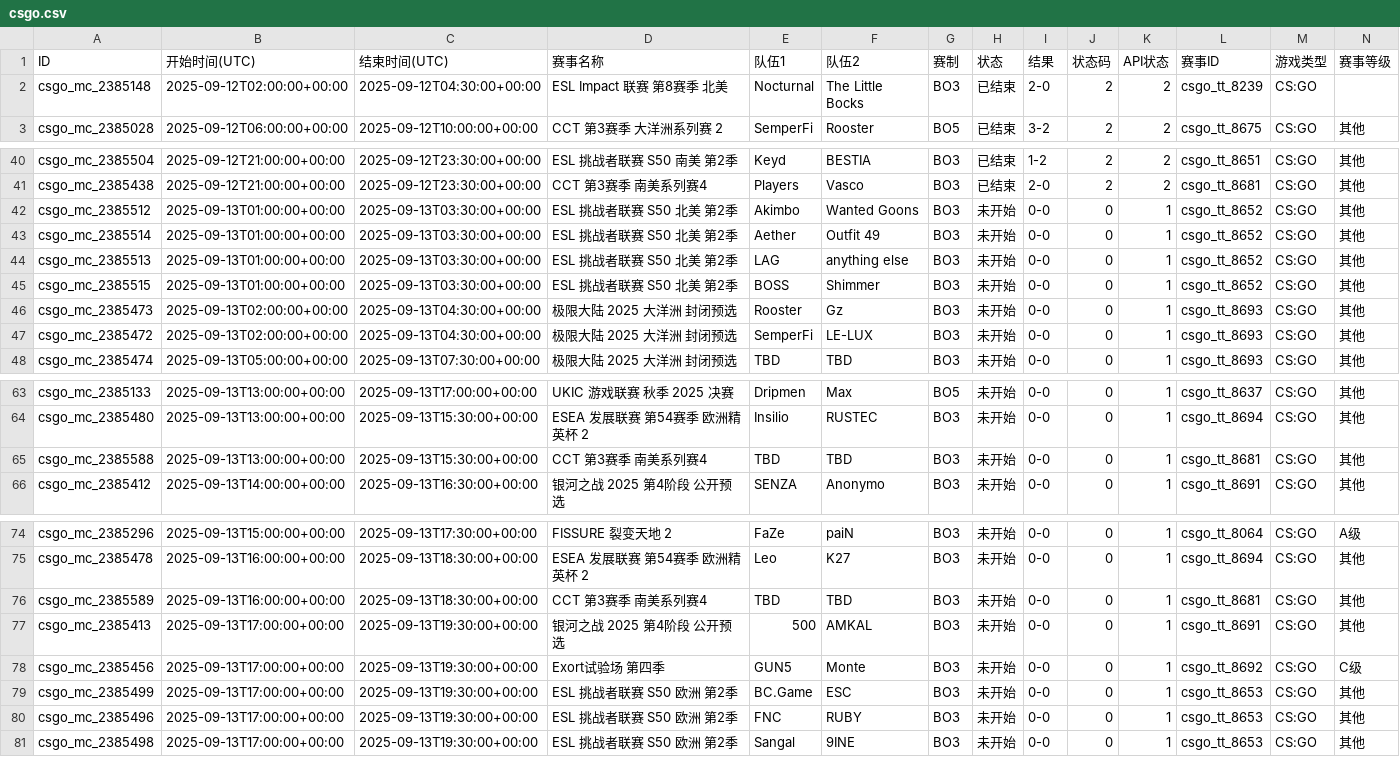
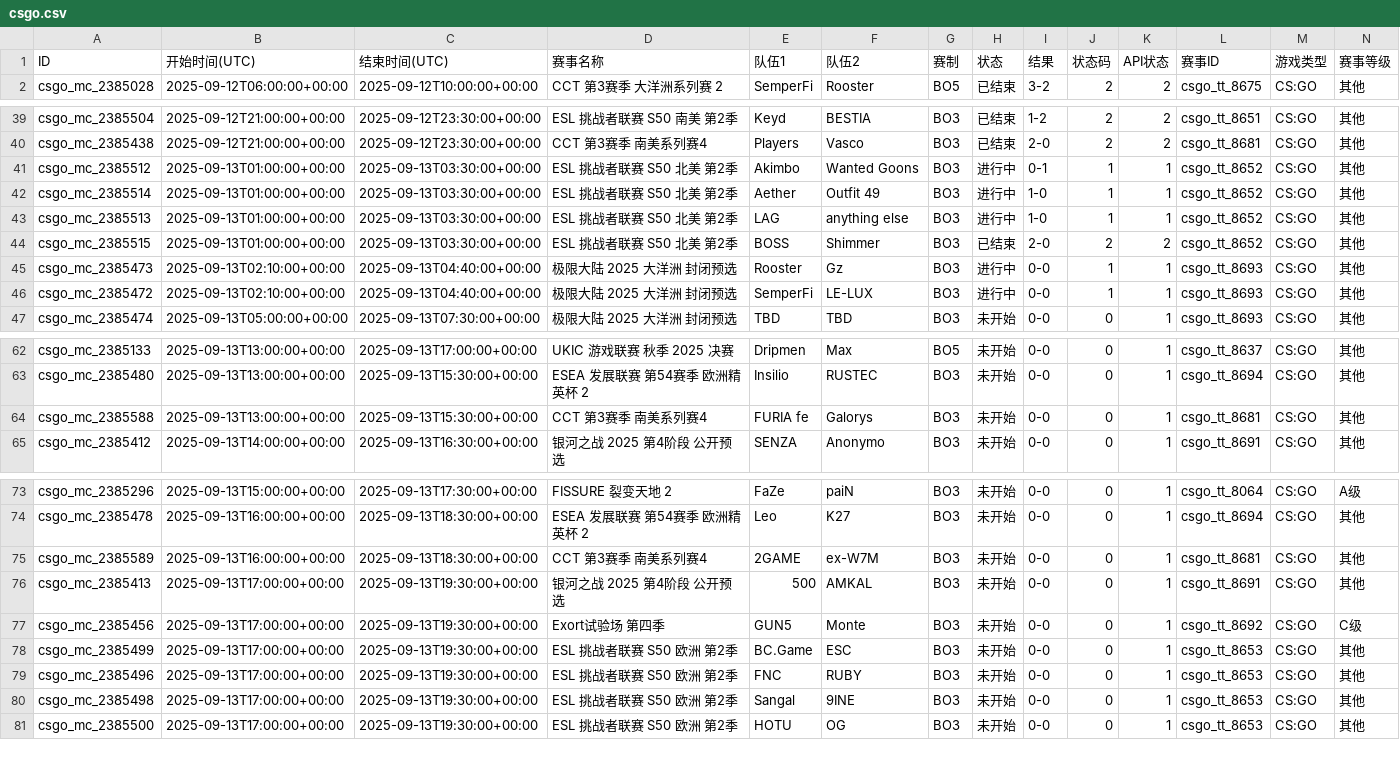
Before and after one commit to Miku196/a-ics, a CSV file: release/csgo/csgo.csv, drawn as a sheet; only a part is shown, gaps mark what is left out; removed rows and columns are numbered as before the commit, all else as after; rows hold the shown columns only; the diff names each change by its address in the sheet, - before the commit and + after, or states it on an @@ line.

```diff
--- a/release/csgo/csgo.csv
+++ b/release/csgo/csgo.csv
-row 2: csgo_mc_2385148 | 2025-09-12T02:00:00+00:00 | 2025-09-12T04:30:00+00:00 | ESL Impact 联赛 第8赛季 北美 | Nocturnal | The Little Bocks | BO3 | 已结束 | 2-0 | 2 | 2 | csgo_tt_8239 | CS:GO
-H41:H43 (状态): 未开始
+H41:H43 (状态): 进行中
-I41 (结果): 0-0
+I41 (结果): 0-1
-J41:J43 (状态码): 0
+J41:J43 (状态码): 1
-I42:I43 (结果): 0-0
+I42:I43 (结果): 1-0
-H44 (状态): 未开始
+H44 (状态): 已结束
-I44 (结果): 0-0
+I44 (结果): 2-0
-J44 (状态码): 0
+J44 (状态码): 2
-K44 (API状态): 1
+K44 (API状态): 2
-B45:B46 (开始时间(UTC)): 2025-09-13T02:00:00+00:00
+B45:B46 (开始时间(UTC)): 2025-09-13T02:10:00+00:00
-C45:C46 (结束时间(UTC)): 2025-09-13T04:30:00+00:00
+C45:C46 (结束时间(UTC)): 2025-09-13T04:40:00+00:00
-H45:H46 (状态): 未开始
+H45:H46 (状态): 进行中
-J45:J46 (状态码): 0
+J45:J46 (状态码): 1
-E64 (队伍1): TBD
+E64 (队伍1): FURIA fe
-F64 (队伍2): TBD
+F64 (队伍2): Galorys
-E75 (队伍1): TBD
+E75 (队伍1): 2GAME
-F75 (队伍2): TBD
+F75 (队伍2): ex-W7M
+row 81: csgo_mc_2385500 | 2025-09-13T17:00:00+00:00 | 2025-09-13T19:30:00+00:00 | ESL 挑战者联赛 S50 欧洲 第2季 | HOTU | OG | BO3 | 未开始 | 0-0 | 0 | 1 | csgo_tt_8653 | CS:GO | 其他
```
Also changed, not shown: 2 other files.
